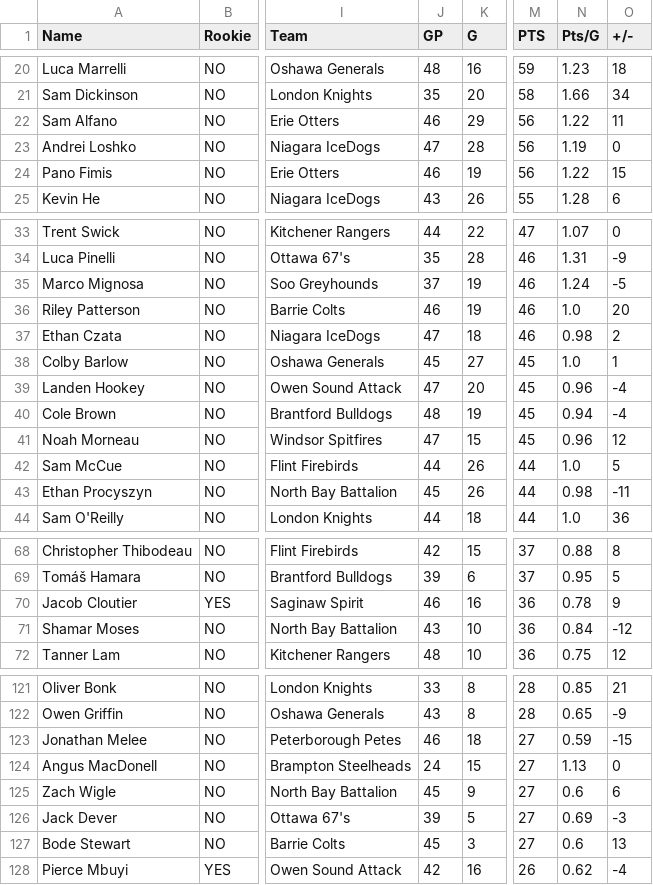
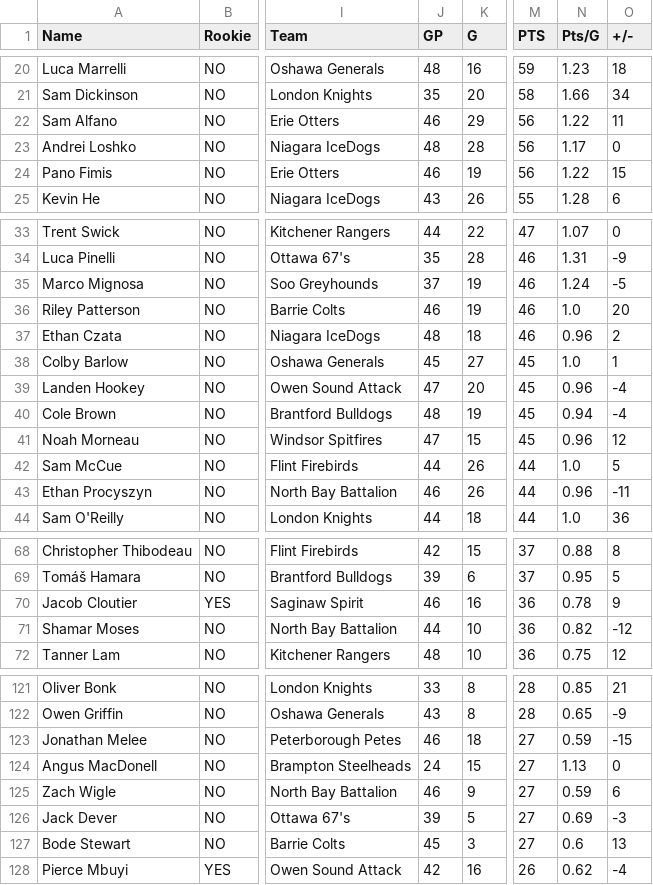
Before and after one commit to NoahCornish/OHL_python, a CSV file: docs/OHL_STATS/LeagueStats_2024_2025.csv, drawn as a sheet; only a part is shown, gaps mark what is left out; the diff covers the shown part only; the diff names each change by its address in the sheet, - before the commit and + after, or states it on an @@ line.

```diff
--- a/docs/OHL_STATS/LeagueStats_2024_2025.csv
+++ b/docs/OHL_STATS/LeagueStats_2024_2025.csv
-J23 (GP): 47
+J23 (GP): 48
-N23 (Pts/G): 1.19
+N23 (Pts/G): 1.17
-J37 (GP): 47
+J37 (GP): 48
-N37 (Pts/G): 0.98
+N37 (Pts/G): 0.96
-J43 (GP): 45
+J43 (GP): 46
-N43 (Pts/G): 0.98
+N43 (Pts/G): 0.96
-J71 (GP): 43
+J71 (GP): 44
-N71 (Pts/G): 0.84
+N71 (Pts/G): 0.82
-J125 (GP): 45
+J125 (GP): 46
-N125 (Pts/G): 0.6
+N125 (Pts/G): 0.59
```
Also changed, not shown: 8 edited cells elsewhere in this file.
